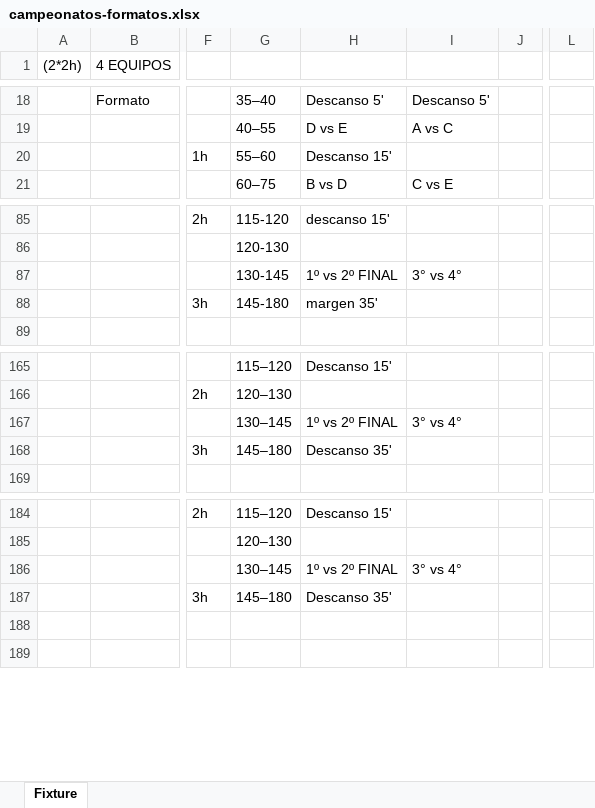
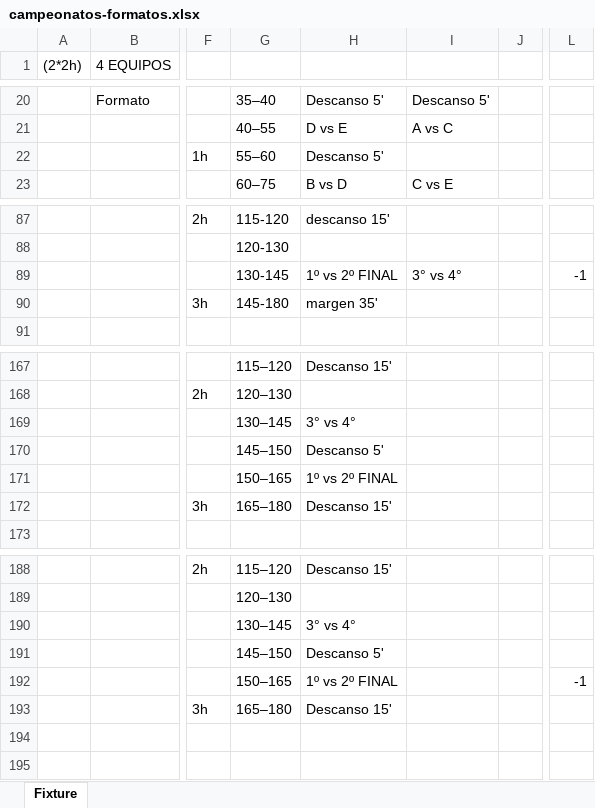
Before and after one commit to Rodrigovaldiviall/AlGrass, an Excel workbook: Docs/campeonatos-formatos.xlsx, sheet Fixture, drawn as a sheet; only a part is shown, gaps mark what is left out; values as stored, in another font and other column widths than the file's, no cell formats; addresses are those after the commit; rows hold the shown columns only; the diff covers the shown part only; the diff names each change by its address in the sheet, - before the commit and + after, or states it on an @@ line.

```diff
--- a/Docs/campeonatos-formatos.xlsx (sheet Fixture)
+++ b/Docs/campeonatos-formatos.xlsx (sheet Fixture)
-H22: Descanso 15'
+H22: Descanso 5'
-L89: (empty)
+L89: -1
-H169: 1º vs 2º FINAL
+H169: 3° vs 4°
-I169: 3° vs 4°
+I169: (empty)
+row 170:  |  |  | 145–150 | Descanso 5'
+row 171:  |  |  | 150–165 | 1º vs 2º FINAL
-G172: 145–180
+G172: 165–180
-H172: Descanso 35'
+H172: Descanso 15'
+row 190:  |  |  | 130–145 | 3° vs 4°
+row 191:  |  |  | 145–150 | Descanso 5'
-G192: 130–145
+G192: 150–165
-I192: 3° vs 4°
+I192: (empty)
-L192: (empty)
+L192: -1
-G193: 145–180
+G193: 165–180
-H193: Descanso 35'
+H193: Descanso 15'
```
Also changed, not shown: 2 added rows, 33 edited cells and merged cells elsewhere in this sheet, cell formats, formulas that keep their value, 12 other files.
